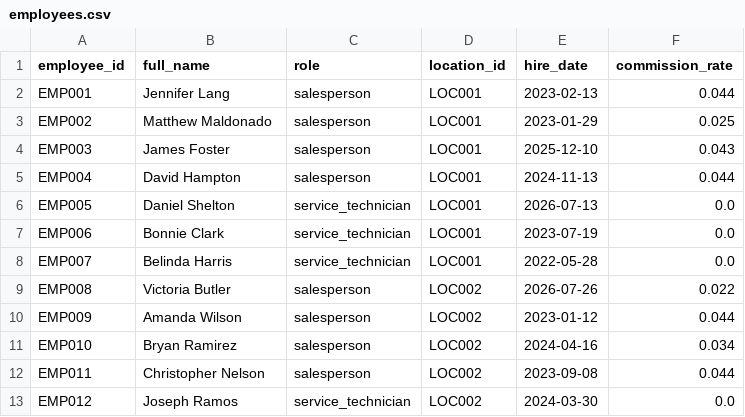
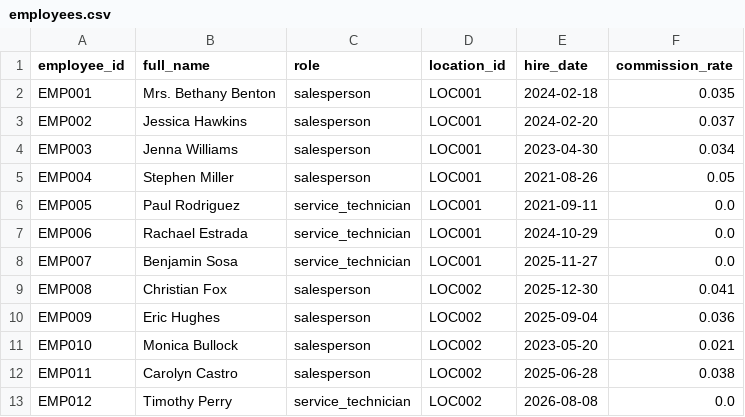
Before and after one commit to kpk111298/kommineni-group, a CSV file: divisions/meel-motors/data/raw/employees.csv, drawn as a sheet; only a part is shown; the diff covers the shown part only.

```diff
--- a/divisions/meel-motors/data/raw/employees.csv
+++ b/divisions/meel-motors/data/raw/employees.csv
@@ -1,13 +1,13 @@
 employee_id,full_name,role,location_id,hire_date,commission_rate
-EMP001,Jennifer Lang,salesperson,LOC001,2023-02-13,0.044
-EMP002,Matthew Maldonado,salesperson,LOC001,2023-01-29,0.025
-EMP003,James Foster,salesperson,LOC001,2025-12-10,0.043
-EMP004,David Hampton,salesperson,LOC001,2024-11-13,0.044
-EMP005,Daniel Shelton,service_technician,LOC001,2026-07-13,0.0
-EMP006,Bonnie Clark,service_technician,LOC001,2023-07-19,0.0
-EMP007,Belinda Harris,service_technician,LOC001,2022-05-28,0.0
-EMP008,Victoria Butler,salesperson,LOC002,2026-07-26,0.022
-EMP009,Amanda Wilson,salesperson,LOC002,2023-01-12,0.044
-EMP010,Bryan Ramirez,salesperson,LOC002,2024-04-16,0.034
-EMP011,Christopher Nelson,salesperson,LOC002,2023-09-08,0.044
-EMP012,Joseph Ramos,service_technician,LOC002,2024-03-30,0.0
+EMP001,Mrs. Bethany Benton,salesperson,LOC001,2024-02-18,0.035
+EMP002,Jessica Hawkins,salesperson,LOC001,2024-02-20,0.037
+EMP003,Jenna Williams,salesperson,LOC001,2023-04-30,0.034
+EMP004,Stephen Miller,salesperson,LOC001,2021-08-26,0.05
+EMP005,Paul Rodriguez,service_technician,LOC001,2021-09-11,0.0
+EMP006,Rachael Estrada,service_technician,LOC001,2024-10-29,0.0
+EMP007,Benjamin Sosa,service_technician,LOC001,2025-11-27,0.0
+EMP008,Christian Fox,salesperson,LOC002,2025-12-30,0.041
+EMP009,Eric Hughes,salesperson,LOC002,2025-09-04,0.036
+EMP010,Monica Bullock,salesperson,LOC002,2023-05-20,0.021
+EMP011,Carolyn Castro,salesperson,LOC002,2025-06-28,0.038
+EMP012,Timothy Perry,service_technician,LOC002,2026-08-08,0.0
```
Also changed, not shown: 58 edited cells elsewhere in this file, divisions/meel-motors/data/raw/sales_transactions.csv, divisions/meel-motors/data/raw/service_jobs.csv, 2 other files.
